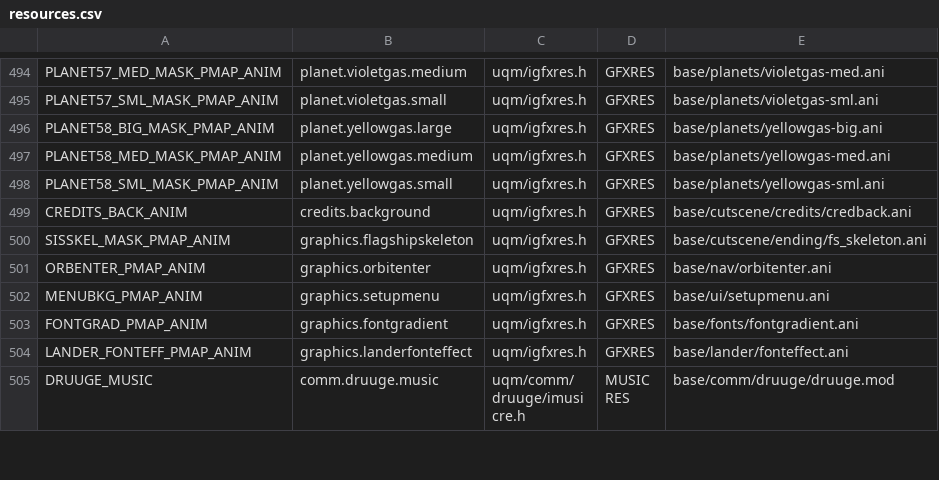
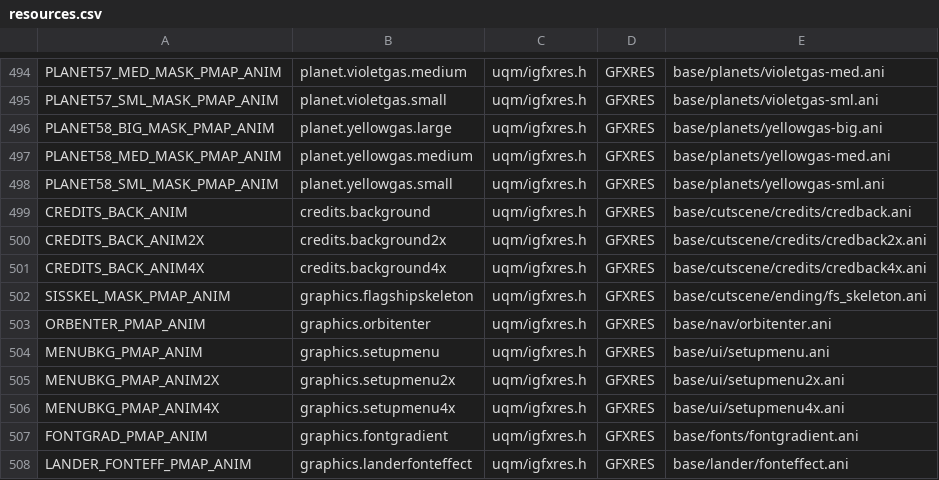
Before and after one commit to jurchik/project6014, a CSV file: tools/resmap/resources.csv, drawn as a sheet; only a part is shown, gaps mark what is left out; the shorter side is filled out with more unchanged rows.

Commit message:
Moved hires credit graphics to base package so the graphics work after a resolution change.

```diff
--- a/tools/resmap/resources.csv
+++ b/tools/resmap/resources.csv
@@ -499,2 +499,4 @@ PLANET58_SML_MASK_PMAP_ANIM,planet.yellowgas.small,uqm/igfxres.h,GFXRES,base/pla
 CREDITS_BACK_ANIM,credits.background,uqm/igfxres.h,GFXRES,base/cutscene/credits/credback.ani
+CREDITS_BACK_ANIM2X,credits.background2x,uqm/igfxres.h,GFXRES,base/cutscene/credits/credback2x.ani
+CREDITS_BACK_ANIM4X,credits.background4x,uqm/igfxres.h,GFXRES,base/cutscene/credits/credback4x.ani
 SISSKEL_MASK_PMAP_ANIM,graphics.flagshipskeleton,uqm/igfxres.h,GFXRES,base/cutscene/ending/fs_skeleton.ani
@@ -502,2 +504,4 @@ ORBENTER_PMAP_ANIM,graphics.orbitenter,uqm/igfxres.h,GFXRES,base/nav/orbitenter.
 MENUBKG_PMAP_ANIM,graphics.setupmenu,uqm/igfxres.h,GFXRES,base/ui/setupmenu.ani
+MENUBKG_PMAP_ANIM2X,graphics.setupmenu2x,uqm/igfxres.h,GFXRES,base/ui/setupmenu2x.ani
+MENUBKG_PMAP_ANIM4X,graphics.setupmenu4x,uqm/igfxres.h,GFXRES,base/ui/setupmenu4x.ani
 FONTGRAD_PMAP_ANIM,graphics.fontgradient,uqm/igfxres.h,GFXRES,base/fonts/fontgradient.ani
```
Also changed, not shown: 10 other files.
